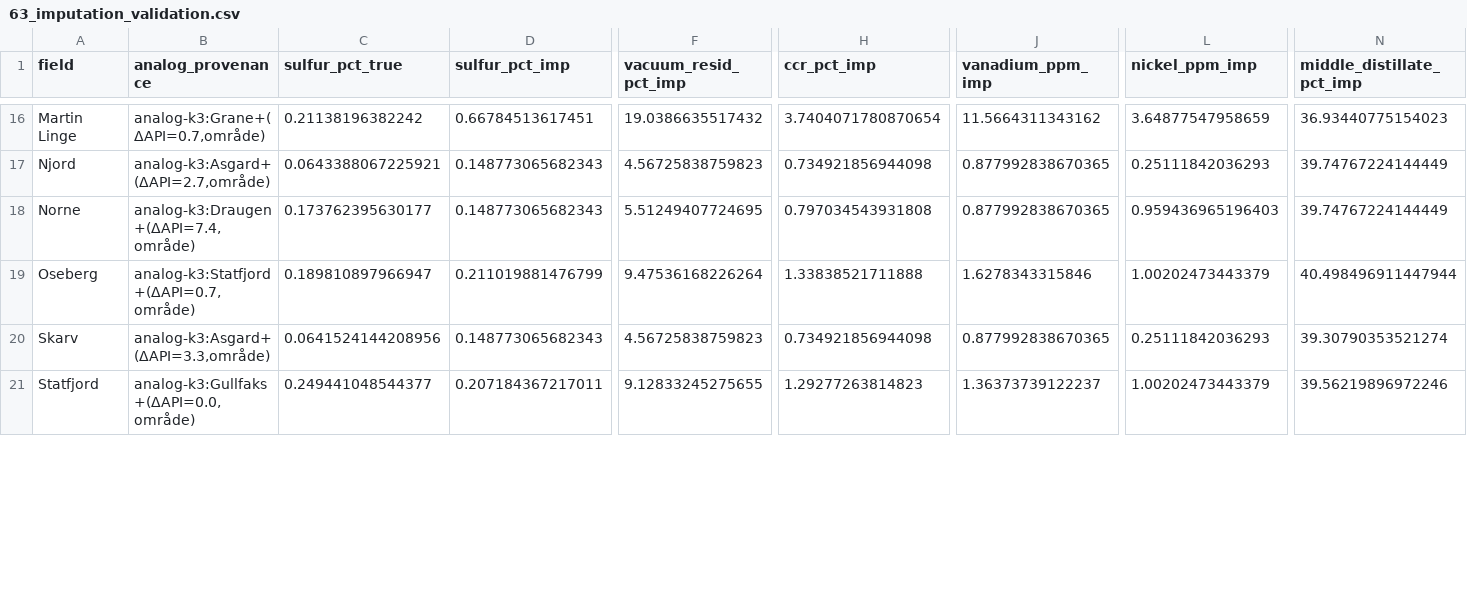
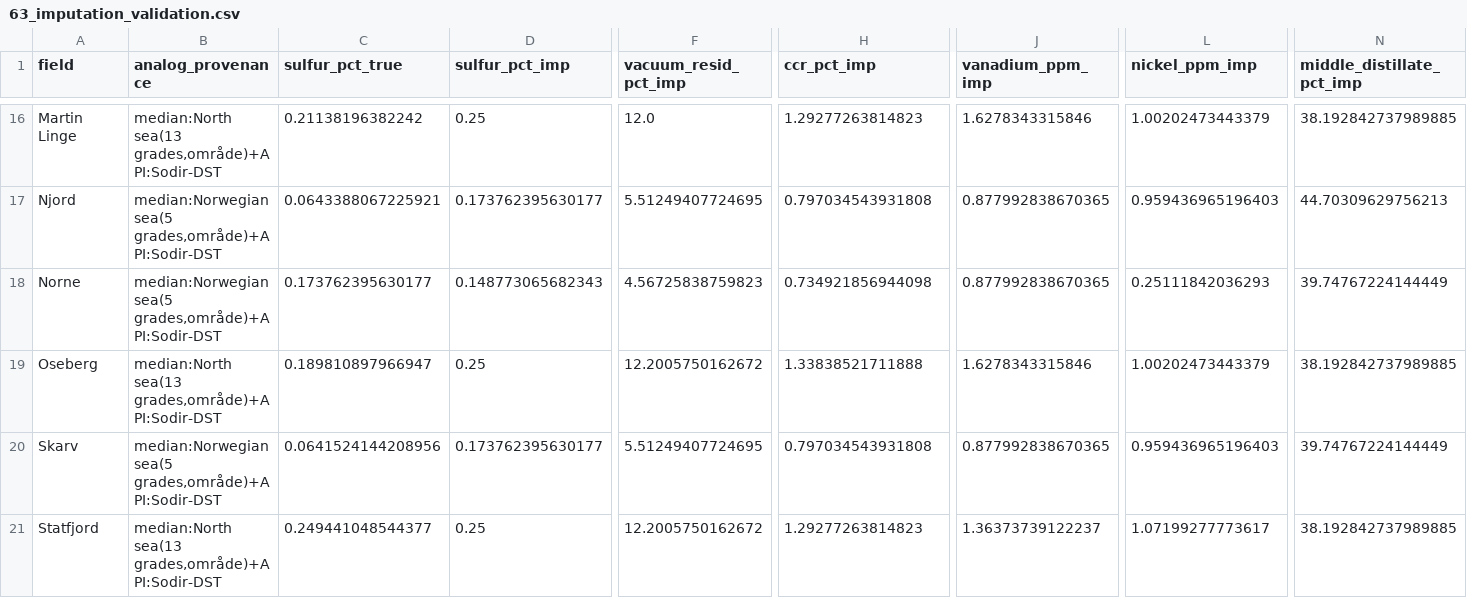
Before and after one commit to EmmaStrandenSkaar/ncs-crude-quality-model, a CSV file: data/processed/63_imputation_validation.csv, drawn as a sheet; only a part is shown, gaps mark what is left out; the diff covers the shown part only; the diff names each change by its address in the sheet, - before the commit and + after, or states it on an @@ line.

```diff
--- a/data/processed/63_imputation_validation.csv
+++ b/data/processed/63_imputation_validation.csv
-B16 (analog_provenance): analog-k3:Grane+(ΔAPI=0.7,område)
+B16 (analog_provenance): median:North sea(13 grades,område)+API:Sodir-DST
-D16 (sulfur_pct_imp): 0.66784513617451
+D16 (sulfur_pct_imp): 0.25
-F16 (vacuum_resid_pct_imp): 19.0386635517432
+F16 (vacuum_resid_pct_imp): 12.0
-H16 (ccr_pct_imp): 3.7404071780870654
+H16 (ccr_pct_imp): 1.29277263814823
-J16 (vanadium_ppm_imp): 11.5664311343162
+J16 (vanadium_ppm_imp): 1.6278343315846
-L16 (nickel_ppm_imp): 3.64877547958659
+L16 (nickel_ppm_imp): 1.00202473443379
-N16 (middle_distillate_pct_imp): 36.93440775154023
+N16 (middle_distillate_pct_imp): 38.192842737989885
-B17 (analog_provenance): analog-k3:Asgard+(ΔAPI=2.7,område)
+B17 (analog_provenance): median:Norwegian sea(5 grades,område)+API:Sodir-DST
-D17 (sulfur_pct_imp): 0.148773065682343
+D17 (sulfur_pct_imp): 0.173762395630177
-F17 (vacuum_resid_pct_imp): 4.56725838759823
+F17 (vacuum_resid_pct_imp): 5.51249407724695
-H17 (ccr_pct_imp): 0.734921856944098
+H17 (ccr_pct_imp): 0.797034543931808
-L17 (nickel_ppm_imp): 0.25111842036293
+L17 (nickel_ppm_imp): 0.959436965196403
-N17 (middle_distillate_pct_imp): 39.74767224144449
+N17 (middle_distillate_pct_imp): 44.70309629756213
-B18 (analog_provenance): analog-k3:Draugen+(ΔAPI=7.4,område)
+B18 (analog_provenance): median:Norwegian sea(5 grades,område)+API:Sodir-DST
-F18 (vacuum_resid_pct_imp): 5.51249407724695
+F18 (vacuum_resid_pct_imp): 4.56725838759823
-H18 (ccr_pct_imp): 0.797034543931808
+H18 (ccr_pct_imp): 0.734921856944098
-L18 (nickel_ppm_imp): 0.959436965196403
+L18 (nickel_ppm_imp): 0.25111842036293
-B19 (analog_provenance): analog-k3:Statfjord+(ΔAPI=0.7,område)
+B19 (analog_provenance): median:North sea(13 grades,område)+API:Sodir-DST
-D19 (sulfur_pct_imp): 0.211019881476799
+D19 (sulfur_pct_imp): 0.25
-F19 (vacuum_resid_pct_imp): 9.47536168226264
+F19 (vacuum_resid_pct_imp): 12.2005750162672
-N19 (middle_distillate_pct_imp): 40.498496911447944
+N19 (middle_distillate_pct_imp): 38.192842737989885
-B20 (analog_provenance): analog-k3:Asgard+(ΔAPI=3.3,område)
+B20 (analog_provenance): median:Norwegian sea(5 grades,område)+API:Sodir-DST
-D20 (sulfur_pct_imp): 0.148773065682343
+D20 (sulfur_pct_imp): 0.173762395630177
-F20 (vacuum_resid_pct_imp): 4.56725838759823
+F20 (vacuum_resid_pct_imp): 5.51249407724695
-H20 (ccr_pct_imp): 0.734921856944098
+H20 (ccr_pct_imp): 0.797034543931808
-L20 (nickel_ppm_imp): 0.25111842036293
+L20 (nickel_ppm_imp): 0.959436965196403
-N20 (middle_distillate_pct_imp): 39.30790353521274
+N20 (middle_distillate_pct_imp): 39.74767224144449
-B21 (analog_provenance): analog-k3:Gullfaks+(ΔAPI=0.0,område)
+B21 (analog_provenance): median:North sea(13 grades,område)+API:Sodir-DST
-D21 (sulfur_pct_imp): 0.207184367217011
+D21 (sulfur_pct_imp): 0.25
-F21 (vacuum_resid_pct_imp): 9.12833245275655
+F21 (vacuum_resid_pct_imp): 12.2005750162672
-L21 (nickel_ppm_imp): 1.00202473443379
+L21 (nickel_ppm_imp): 1.07199277773617
-N21 (middle_distillate_pct_imp): 39.56219896972246
+N21 (middle_distillate_pct_imp): 38.192842737989885
```
Also changed, not shown: 91 edited cells elsewhere in this file, data/processed/63_ncs_field_quality.csv, 3 other files.
